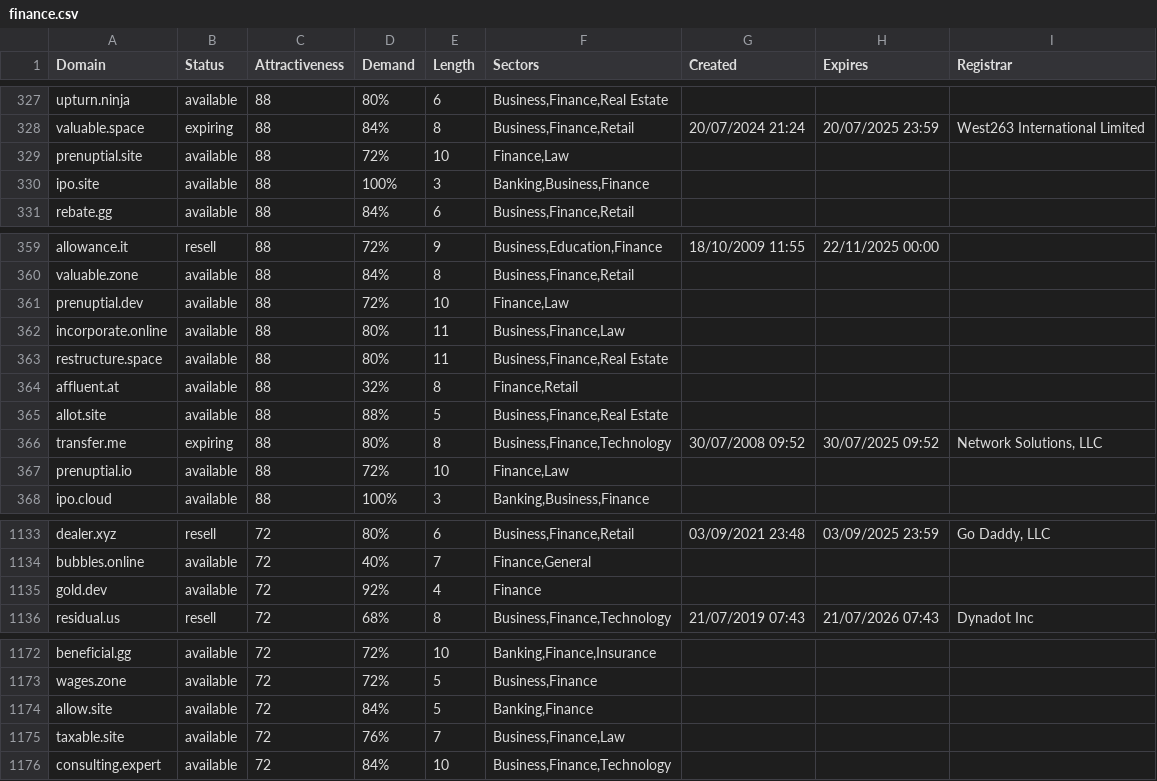
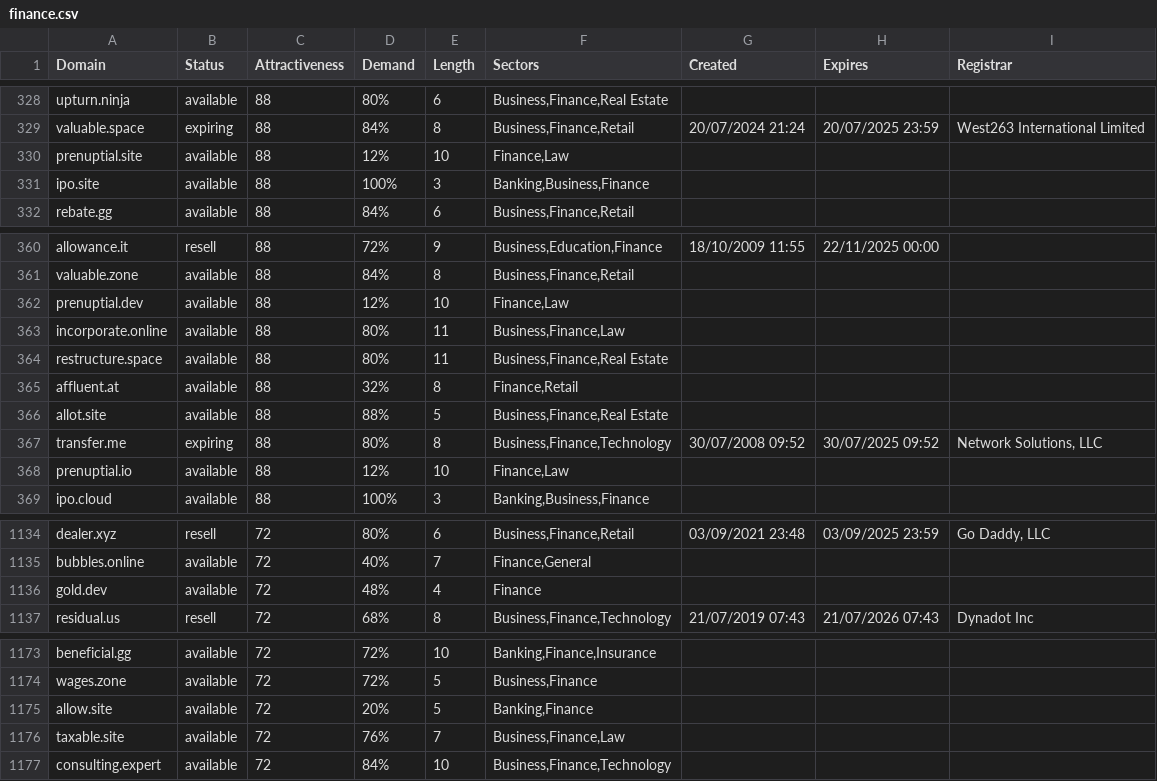
Before and after one commit to UniqueDomains/finance-oneword-domains, a CSV file: finance.csv, drawn as a sheet; only a part is shown, gaps mark what is left out; the diff covers the shown part only.

```diff
--- a/finance.csv
+++ b/finance.csv
@@ -328,3 +329,3 @@ upturn.ninja,available,88,80%,6,"Business,Finance,Real Estate",,,
 valuable.space,expiring,88,84%,8,"Business,Finance,Retail",20/07/2024 21:24,20/07/2025 23:59,West263 International Limited
-prenuptial.site,available,88,72%,10,"Finance,Law",,,
+prenuptial.site,available,88,12%,10,"Finance,Law",,,
 ipo.site,available,88,100%,3,"Banking,Business,Finance",,,
@@ -360,3 +361,3 @@ allowance.it,resell,88,72%,9,"Business,Education,Finance",18/10/2009 11:55,22/11
 valuable.zone,available,88,84%,8,"Business,Finance,Retail",,,
-prenuptial.dev,available,88,72%,10,"Finance,Law",,,
+prenuptial.dev,available,88,12%,10,"Finance,Law",,,
 incorporate.online,available,88,80%,11,"Business,Finance,Law",,,
@@ -366,3 +367,3 @@ allot.site,available,88,88%,5,"Business,Finance,Real Estate",,,
 transfer.me,expiring,88,80%,8,"Business,Finance,Technology",30/07/2008 09:52,30/07/2025 09:52,"Network Solutions, LLC"
-prenuptial.io,available,88,72%,10,"Finance,Law",,,
+prenuptial.io,available,88,12%,10,"Finance,Law",,,
 ipo.cloud,available,88,100%,3,"Banking,Business,Finance",,,
@@ -1134,3 +1135,3 @@ dealer.xyz,resell,72,80%,6,"Business,Finance,Retail",03/09/2021 23:48,03/09/2025
 bubbles.online,available,72,40%,7,"Finance,General",,,
-gold.dev,available,72,92%,4,Finance,,,
+gold.dev,available,72,48%,4,Finance,,,
 residual.us,resell,72,68%,8,"Business,Finance,Technology",21/07/2019 07:43,21/07/2026 07:43,Dynadot Inc
@@ -1173,3 +1174,3 @@ beneficial.gg,available,72,72%,10,"Banking,Finance,Insurance",,,
 wages.zone,available,72,72%,5,"Business,Finance",,,
-allow.site,available,72,84%,5,"Banking,Finance",,,
+allow.site,available,72,20%,5,"Banking,Finance",,,
 taxable.site,available,72,76%,7,"Business,Finance,Law",,,
```
Also changed, not shown: 2 added rows, 2 removed rows and 24 edited cells elsewhere in this file, 2 other files.
